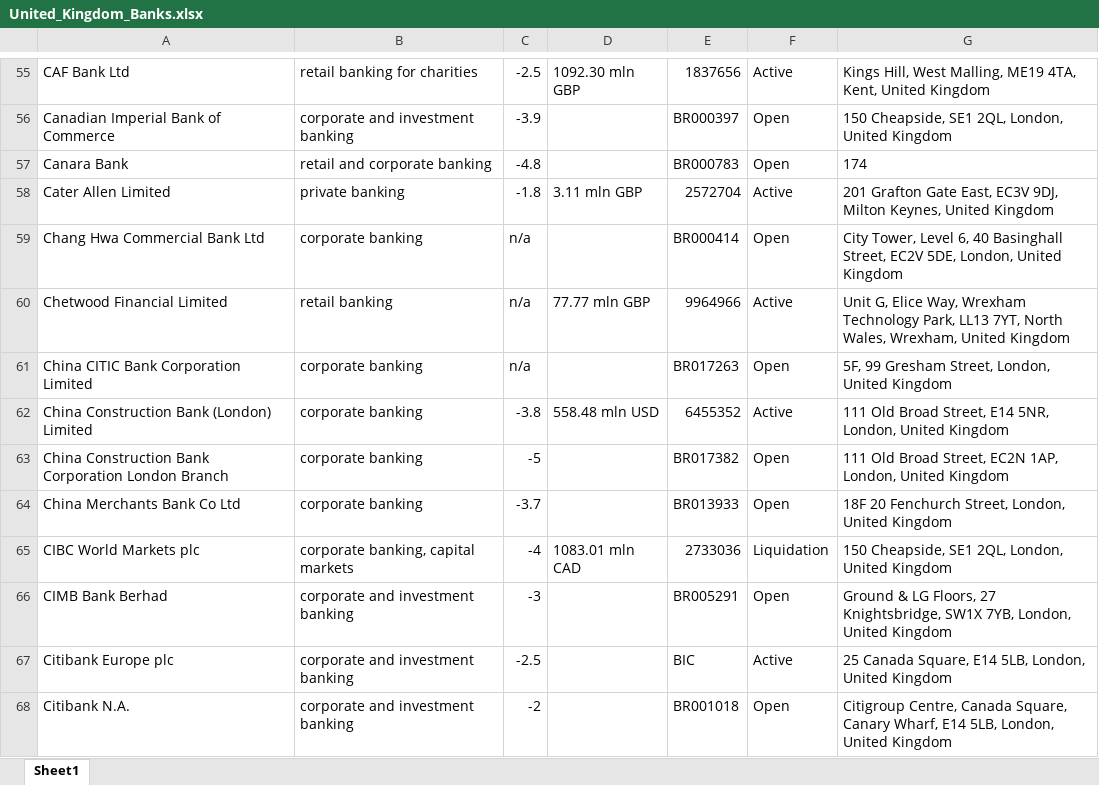
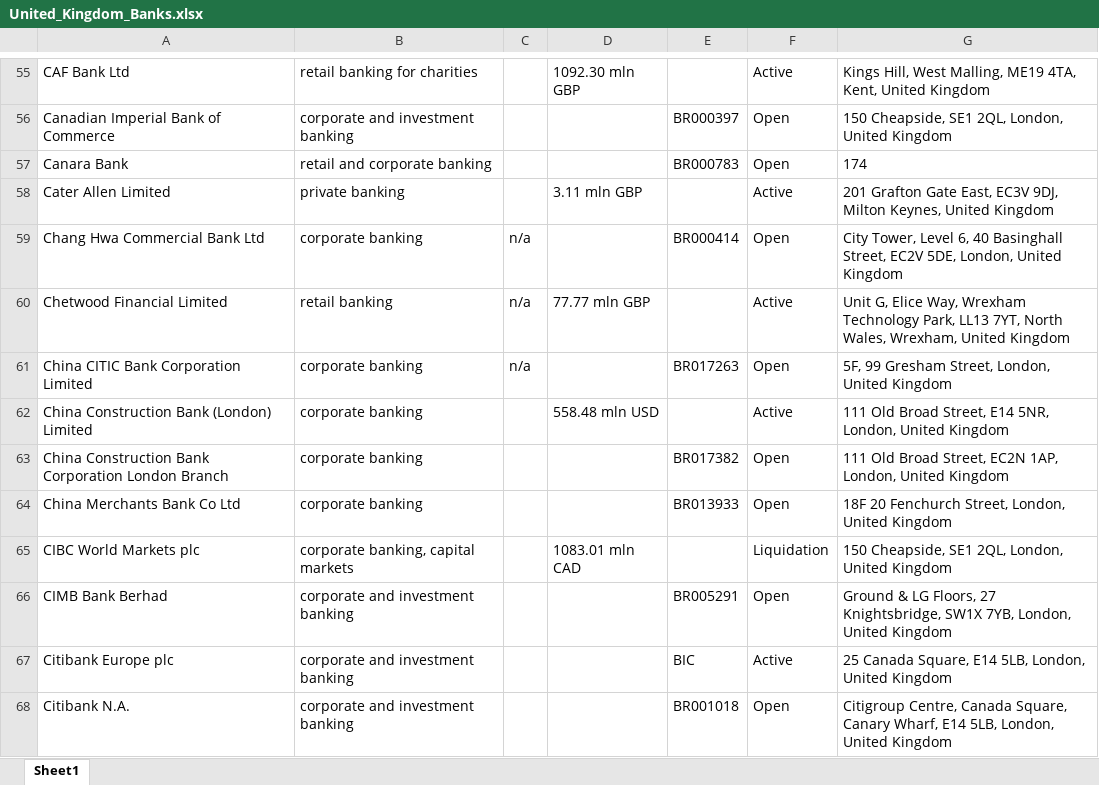
Before and after one commit to bencouser/theBanks_scrapping, an Excel workbook: United_Kingdom_Banks.xlsx, sheet Sheet1, drawn as a sheet; only a part is shown, gaps mark what is left out; values as stored, in another font and other column widths than the file's, no borders; the diff covers the shown part only; the diff names each change by its address in the sheet, - before the commit and + after, or states it on an @@ line.

```diff
--- a/United_Kingdom_Banks.xlsx (sheet Sheet1)
+++ b/United_Kingdom_Banks.xlsx (sheet Sheet1)
-C55: -2.5
+C55: (empty)
-E55: 1837656
+E55: (empty)
-C56: -3.9
+C56: (empty)
-C57: -4.8
+C57: (empty)
-C58: -1.8
+C58: (empty)
-E58: 2572704
+E58: (empty)
-E60: 9964966
+E60: (empty)
-C62: -3.8
+C62: (empty)
-E62: 6455352
+E62: (empty)
-C63: -5
+C63: (empty)
-C64: -3.7
+C64: (empty)
-C65: -4
+C65: (empty)
-E65: 2733036
+E65: (empty)
-C66: -3
+C66: (empty)
-C67: -2.5
+C67: (empty)
-C68: -2
+C68: (empty)
```
Also changed, not shown: 1 added row, 1 removed row and 315 edited cells elsewhere in this sheet, 5 other files.
